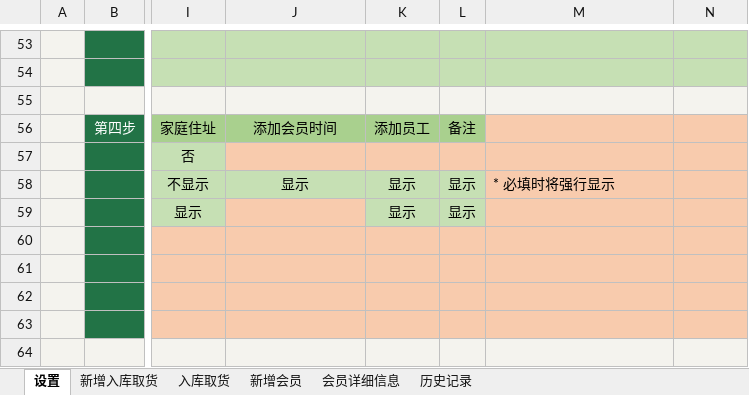
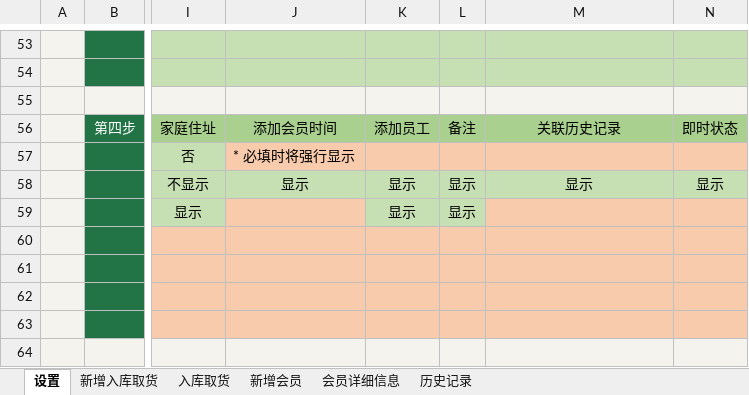
Before and after one commit to ilikeyi/Office, an Excel workbook: Storage/Download/Yi.Storage.zh-CN.xlsm, sheet 设置, drawn as a sheet; only a part is shown, gaps mark what is left out; values as stored, in another font and other column widths than the file's, no borders; charts and pictures and conditional formats and table styles not drawn; the diff names each change by its address in the sheet, - before the commit and + after, or states it on an @@ line.

```diff
--- a/Storage/Download/Yi.Storage.zh-CN.xlsm (sheet 设置)
+++ b/Storage/Download/Yi.Storage.zh-CN.xlsm (sheet 设置)
-M56: (empty)
+M56: 关联历史记录
-M56:N56 fill: #F8CBAD
+M56:N56 fill: #A9D08E
-N56: (empty)
+N56: 即时状态
-J57: (empty)
+J57: * 必填时将强行显示
-M58: * 必填时将强行显示
+M58: 显示
-M58:N58 fill: #F8CBAD
+M58:N58 fill: #C6E0B4
-M58 alignment: left
+M58 alignment: center
-N58: (empty)
+N58: 显示
```
Also changed, not shown: Storage/Download/Yi.Storage.en-US.xlsm, Storage/Download/Yi.Storage.zh-TW.xlsm.
